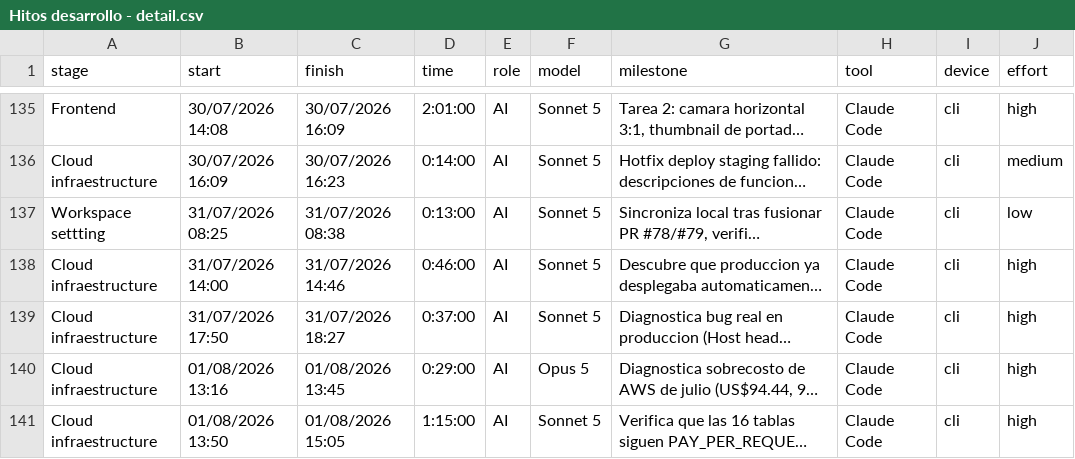
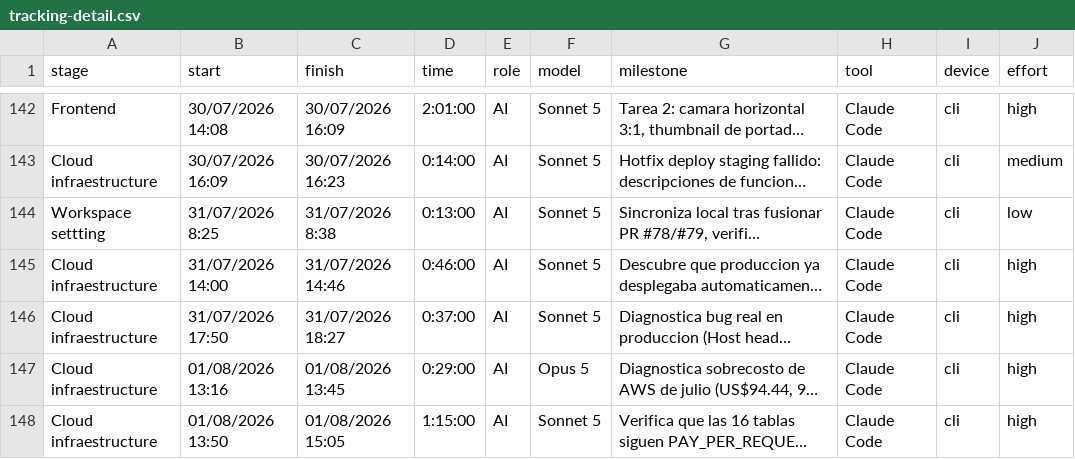
Before and after one commit to ocastelblanco/babel-letiende, a CSV file: tracking-detail.csv (was Hitos desarrollo - detail.csv), drawn as a sheet; only a part is shown, gaps mark what is left out; long unchanged cells end in …; addresses are those after the commit; the diff covers the shown part only; the diff names each change by its address in the sheet, - before the commit and + after, or states it on an @@ line.

```diff
--- a/Hitos desarrollo - detail.csv
+++ b/tracking-detail.csv
-B144 (start): 31/07/2026 08:25
+B144 (start): 31/07/2026 8:25
-C144 (finish): 31/07/2026 08:38
+C144 (finish): 31/07/2026 8:38
```
Also changed, not shown: 9 added rows and 6 edited cells elsewhere in this file.
